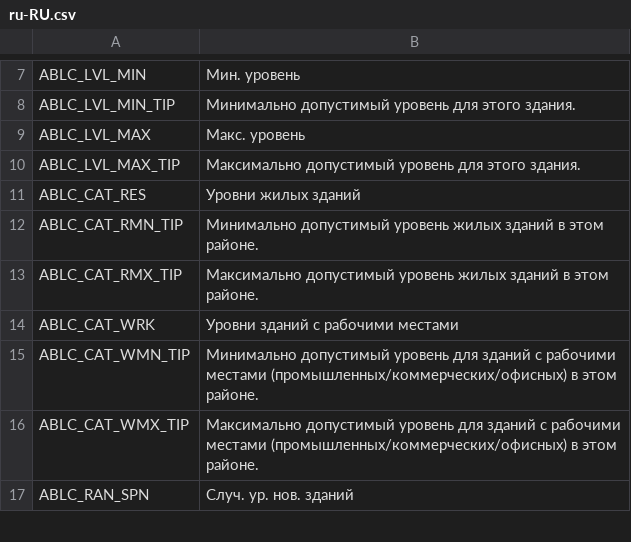
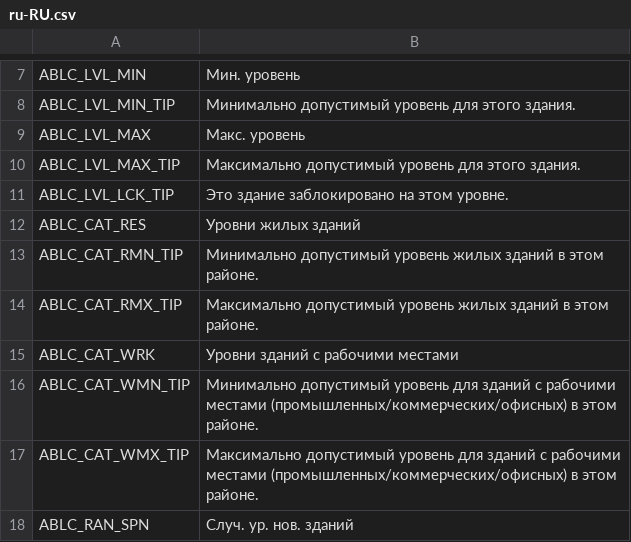
Before and after one commit to algernon-A/AdvancedBuildingLevelControl, a CSV file: Translations/ru-RU.csv, drawn as a sheet; only a part is shown, gaps mark what is left out.

Commit message:
Update translations.

```diff
--- a/Translations/ru-RU.csv
+++ b/Translations/ru-RU.csv
@@ -10,2 +10,3 @@
 "ABLC_LVL_MAX_TIP","Максимально допустимый уровень для этого здания."
+"ABLC_LVL_LCK_TIP","Это здание заблокировано на этом уровне."
 "ABLC_CAT_RES","Уровни жилых зданий"
```
Also changed, not shown: Translations/cs-CZ.csv, Translations/de-DE.csv, 12 other files.
